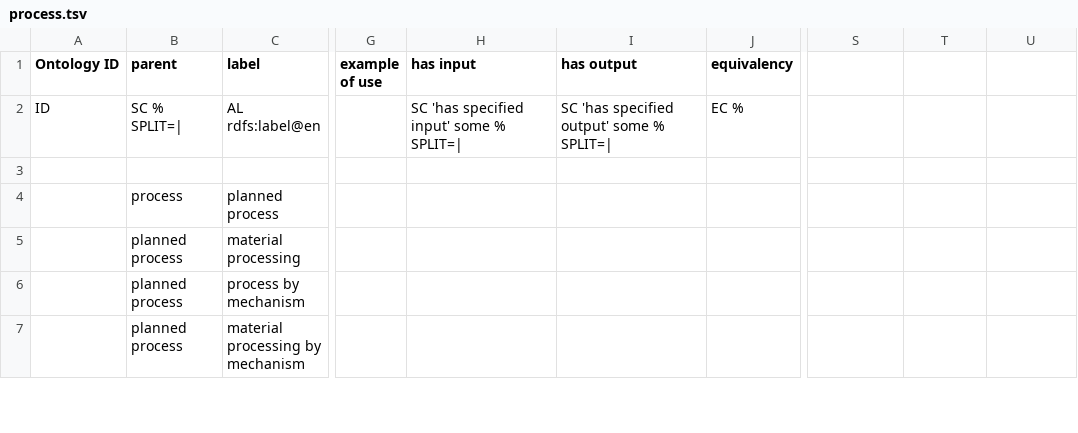
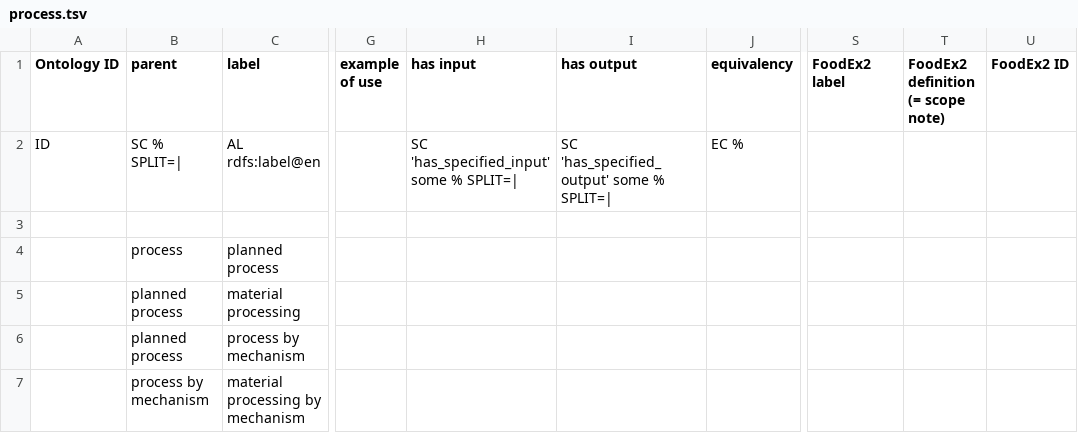
Before and after one commit to FoodOntology/foodon, a TSV file: src/ontology/imports/robot/process.tsv, drawn as a sheet; only a part is shown, gaps mark what is left out; ↵ is a line break in a cell; the diff covers the shown part only; the diff names each change by its address in the sheet, - before the commit and + after, or states it on an @@ line.

Commit message:
update
some simplification of labels
NEW deboning
NEW food grinding
NEW food mincing

```diff
--- a/src/ontology/imports/robot/process.tsv
+++ b/src/ontology/imports/robot/process.tsv
-S1: (empty)
+S1: FoodEx2 label
-T1: (empty)
+T1: FoodEx2 definition ↵ (= scope note)
-U1: (empty)
+U1: FoodEx2 ID
-H2 (has input): SC 'has specified input' some % SPLIT=|
+H2 (has input): SC 'has_specified_input' some % SPLIT=|
-I2 (has output): SC 'has specified output' some % SPLIT=|
+I2 (has output): SC 'has_specified_output' some % SPLIT=|
-B7 (parent): planned process
+B7 (parent): process by mechanism
```
Also changed, not shown: 15 added rows, 1 removed row and 71 edited cells elsewhere in this file, 1 other file.
